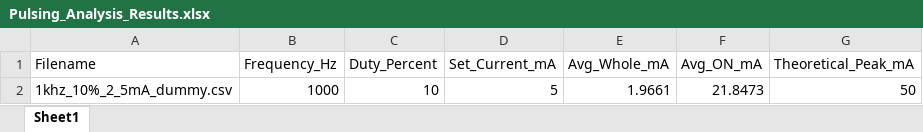
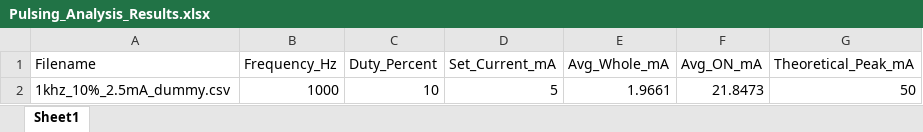
Before and after one commit to smpeyres/PulsingCathode, an Excel workbook: Electrical/5_07/Pulsing_Analysis_Results.xlsx, sheet Sheet1, drawn as a sheet; values as stored, in another font and other column widths than the file's, no borders; the diff names each change by its address in the sheet, - before the commit and + after, or states it on an @@ line.

Commit message:
Fixed set current parsing

```diff
--- a/Electrical/5_07/Pulsing_Analysis_Results.xlsx (sheet Sheet1)
+++ b/Electrical/5_07/Pulsing_Analysis_Results.xlsx (sheet Sheet1)
-A2 (Filename): 1khz_10%_2_5mA_dummy.csv
+A2 (Filename): 1khz_10%_2.5mA_dummy.csv
```
Also changed, not shown: 3 other files.
